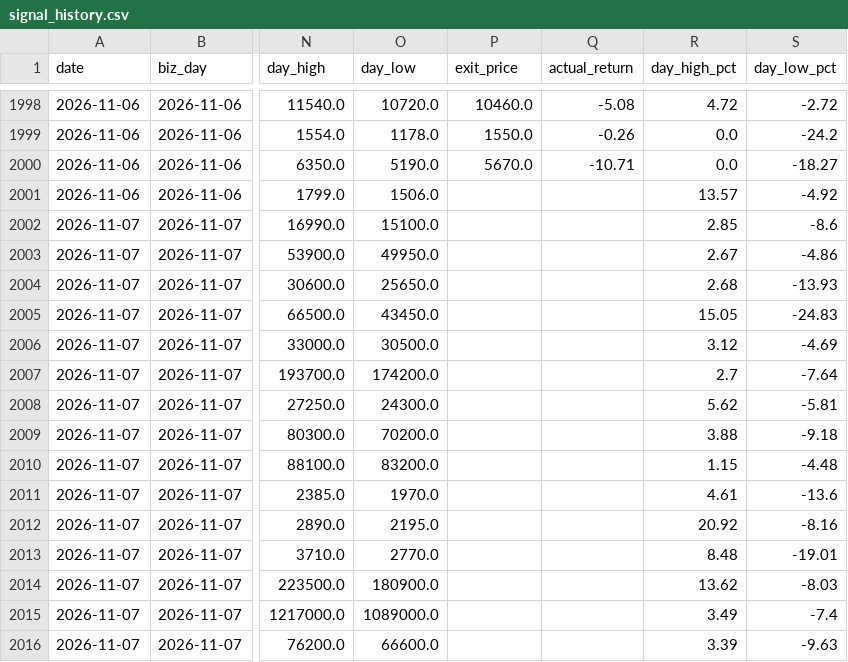
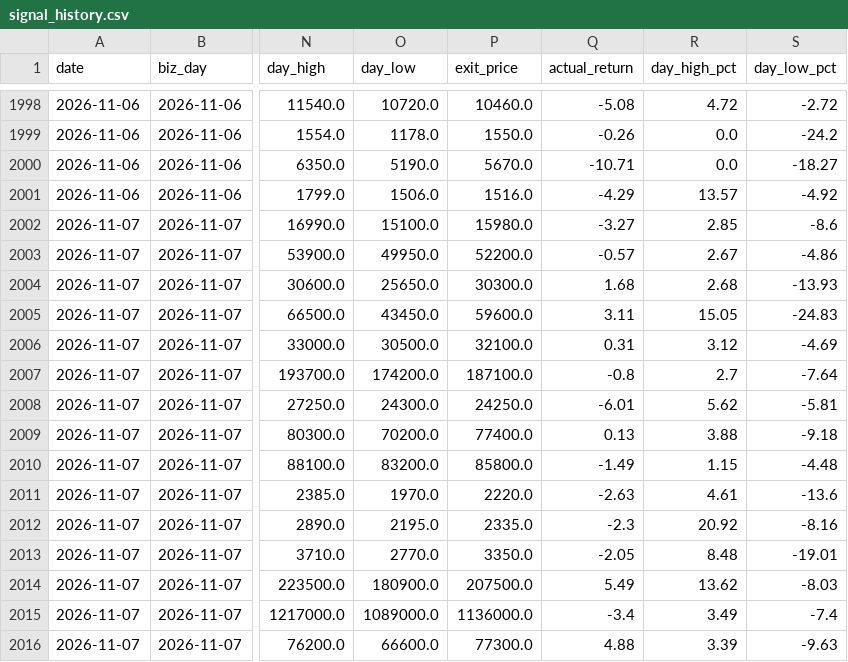
Before and after one commit to stanleyim/choonsimi-pro, a CSV file: signal_history.csv, drawn as a sheet; only a part is shown, gaps mark what is left out; the diff covers the shown part only; the diff names each change by its address in the sheet, - before the commit and + after, or states it on an @@ line.

```diff
--- a/signal_history.csv
+++ b/signal_history.csv
-P2001 (exit_price): (empty)
+P2001 (exit_price): 1516.0
-Q2001 (actual_return): (empty)
+Q2001 (actual_return): -4.29
-P2002 (exit_price): (empty)
+P2002 (exit_price): 15980.0
-Q2002 (actual_return): (empty)
+Q2002 (actual_return): -3.27
-P2003 (exit_price): (empty)
+P2003 (exit_price): 52200.0
-Q2003 (actual_return): (empty)
+Q2003 (actual_return): -0.57
-P2004 (exit_price): (empty)
+P2004 (exit_price): 30300.0
-Q2004 (actual_return): (empty)
+Q2004 (actual_return): 1.68
-P2005 (exit_price): (empty)
+P2005 (exit_price): 59600.0
-Q2005 (actual_return): (empty)
+Q2005 (actual_return): 3.11
-P2006 (exit_price): (empty)
+P2006 (exit_price): 32100.0
-Q2006 (actual_return): (empty)
+Q2006 (actual_return): 0.31
-P2007 (exit_price): (empty)
+P2007 (exit_price): 187100.0
-Q2007 (actual_return): (empty)
+Q2007 (actual_return): -0.8
-P2008 (exit_price): (empty)
+P2008 (exit_price): 24250.0
-Q2008 (actual_return): (empty)
+Q2008 (actual_return): -6.01
-P2009 (exit_price): (empty)
+P2009 (exit_price): 77400.0
-Q2009 (actual_return): (empty)
+Q2009 (actual_return): 0.13
-P2010 (exit_price): (empty)
+P2010 (exit_price): 85800.0
-Q2010 (actual_return): (empty)
+Q2010 (actual_return): -1.49
-P2011 (exit_price): (empty)
+P2011 (exit_price): 2220.0
-Q2011 (actual_return): (empty)
+Q2011 (actual_return): -2.63
-P2012 (exit_price): (empty)
+P2012 (exit_price): 2335.0
-Q2012 (actual_return): (empty)
+Q2012 (actual_return): -2.3
-P2013 (exit_price): (empty)
+P2013 (exit_price): 3350.0
-Q2013 (actual_return): (empty)
+Q2013 (actual_return): -2.05
-P2014 (exit_price): (empty)
+P2014 (exit_price): 207500.0
-Q2014 (actual_return): (empty)
+Q2014 (actual_return): 5.49
-P2015 (exit_price): (empty)
+P2015 (exit_price): 1136000.0
-Q2015 (actual_return): (empty)
+Q2015 (actual_return): -3.4
-P2016 (exit_price): (empty)
+P2016 (exit_price): 77300.0
-Q2016 (actual_return): (empty)
+Q2016 (actual_return): 4.88
```
Also changed, not shown: 14 edited cells elsewhere in this file, history.csv, 2 other files.
